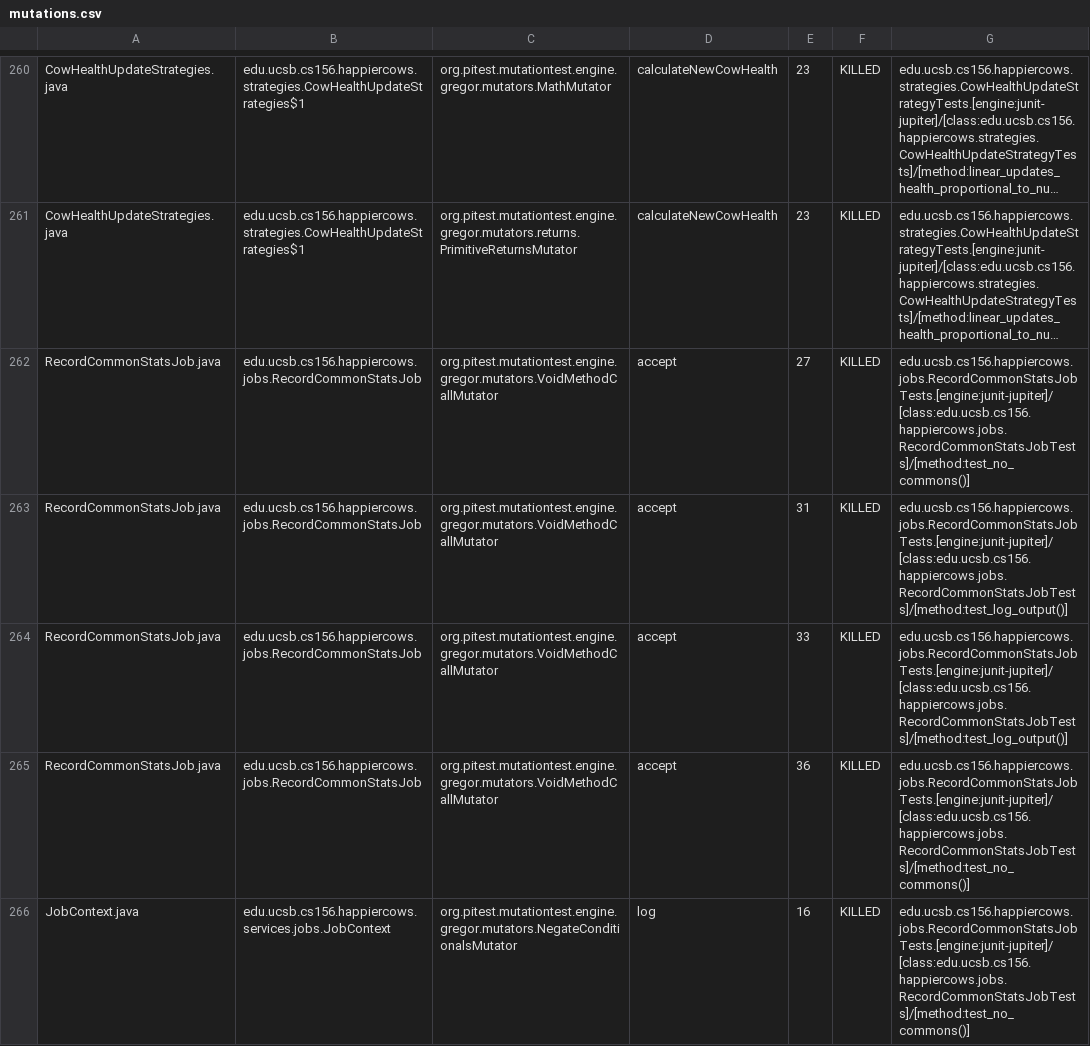
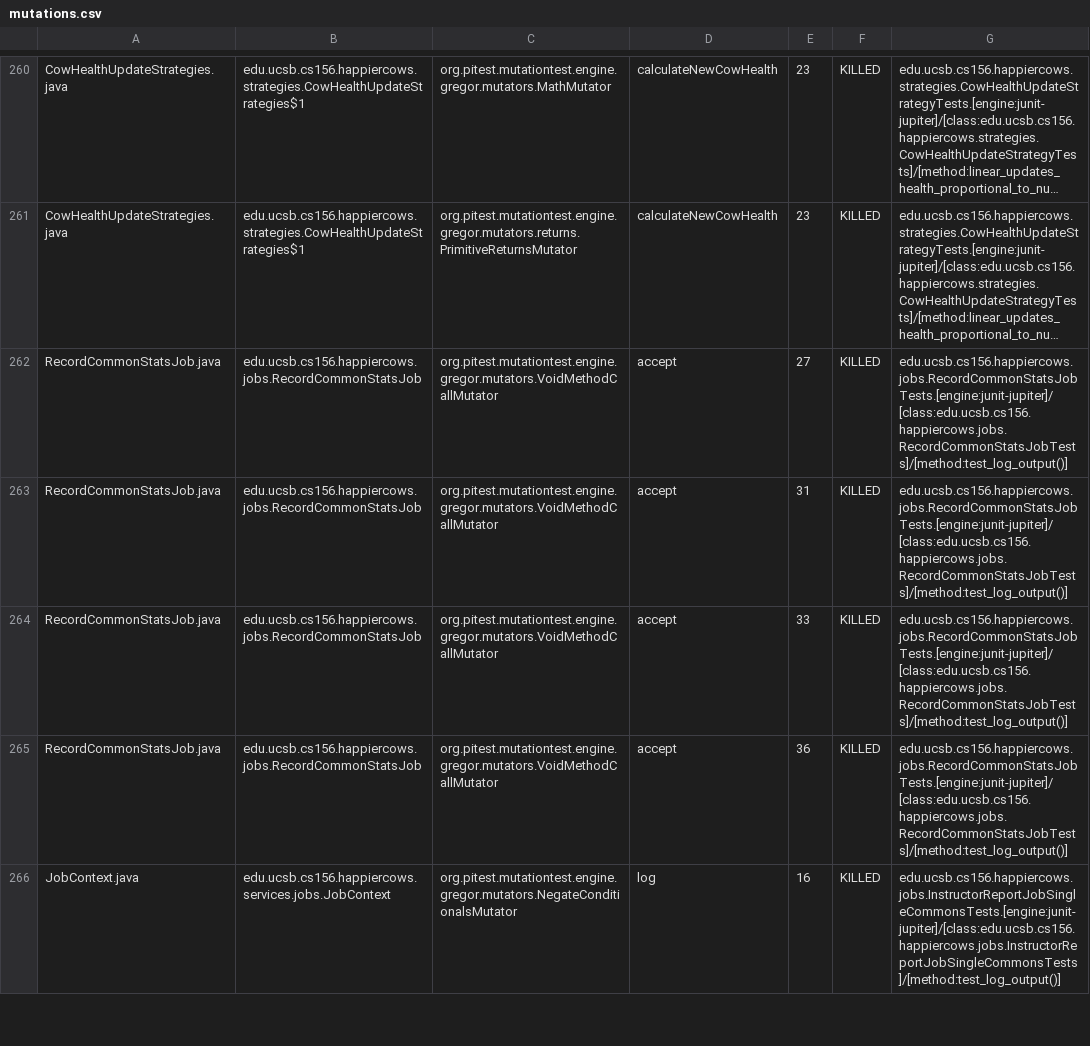
Before and after one commit to ucsb-cs156-f23/proj-happycows-f23-5pm-2, a CSV file: prs/48/pitest/mutations.csv, drawn as a sheet; only a part is shown, gaps mark what is left out; long unchanged cells end in …; the diff covers the shown part only; the diff names each change by its address in the sheet, - before the commit and + after, or states it on an @@ line.

Commit message:
Deploying to gh-pages from @ ucsb-cs156-f23/proj-happycows-f23-5pm-2@d0ecef38e5bade8e579fd80228f90d6f2a7cd21e 🚀

```diff
--- a/prs/48/pitest/mutations.csv
+++ b/prs/48/pitest/mutations.csv
-G262: edu.ucsb.cs156.happiercows.jobs.RecordCommonStatsJobTests.[engine:junit-jupiter]/[class:edu.ucsb.cs156.happiercows.jobs.RecordCommonStatsJobTests]/[method:test_no_commons()]
+G262: edu.ucsb.cs156.happiercows.jobs.RecordCommonStatsJobTests.[engine:junit-jupiter]/[class:edu.ucsb.cs156.happiercows.jobs.RecordCommonStatsJobTests]/[method:test_log_output()]
-G265: edu.ucsb.cs156.happiercows.jobs.RecordCommonStatsJobTests.[engine:junit-jupiter]/[class:edu.ucsb.cs156.happiercows.jobs.RecordCommonStatsJobTests]/[method:test_no_commons()]
+G265: edu.ucsb.cs156.happiercows.jobs.RecordCommonStatsJobTests.[engine:junit-jupiter]/[class:edu.ucsb.cs156.happiercows.jobs.RecordCommonStatsJobTests]/[method:test_log_output()]
-G266: edu.ucsb.cs156.happiercows.jobs.RecordCommonStatsJobTests.[engine:junit-jupiter]/[class:edu.ucsb.cs156.happiercows.jobs.RecordCommonStatsJobTests]/[method:test_no_commons()]
+G266: edu.ucsb.cs156.happiercows.jobs.InstructorReportJobSingleCommonsTests.[engine:junit-jupiter]/[class:edu.ucsb.cs156.happiercows.jobs.InstructorReportJobSingleCommonsTests]/[method:test_log_output()]
```
Also changed, not shown: 2 removed rows and 52 edited cells elsewhere in this file, 50 other files.
